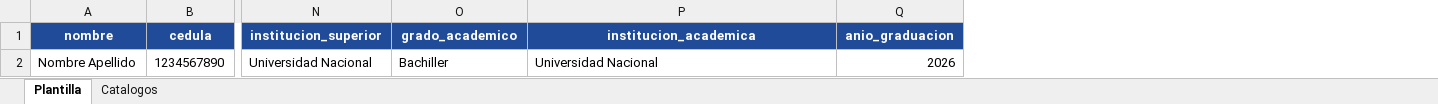
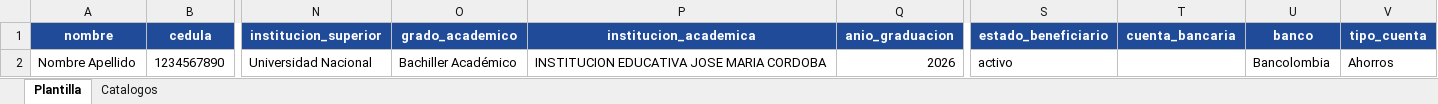
Before and after one commit to viptourscol/focades-pro, an Excel workbook: public/plantillas/plantilla-beneficiarios-historicos.xlsx, sheet Plantilla, drawn as a sheet; only a part is shown, gaps mark what is left out; values as stored, in another font and other column widths than the file's, no borders; the diff names each change by its address in the sheet, - before the commit and + after, or states it on an @@ line.

```diff
--- a/public/plantillas/plantilla-beneficiarios-historicos.xlsx (sheet Plantilla)
+++ b/public/plantillas/plantilla-beneficiarios-historicos.xlsx (sheet Plantilla)
+column S (estado_beneficiario), row 2: activo
+column T (cuenta_bancaria), empty
+column U (banco), row 2: Bancolombia
+column V (tipo_cuenta), row 2: Ahorros
-O2 (grado_academico): Bachiller
+O2 (grado_academico): Bachiller Académico
-P2 (institucion_academica): Universidad Nacional
+P2 (institucion_academica): INSTITUCION EDUCATIVA JOSE MARIA CORDOBA
```
Also changed, not shown: sheet Catalogos, 39 other files.
